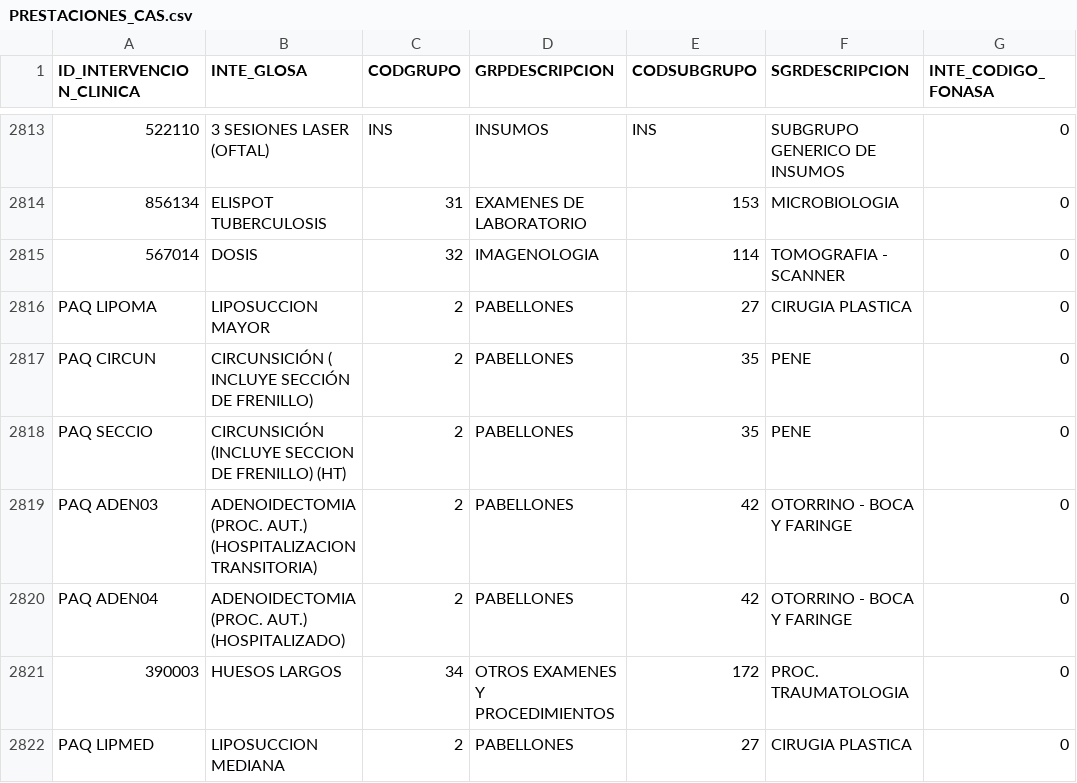
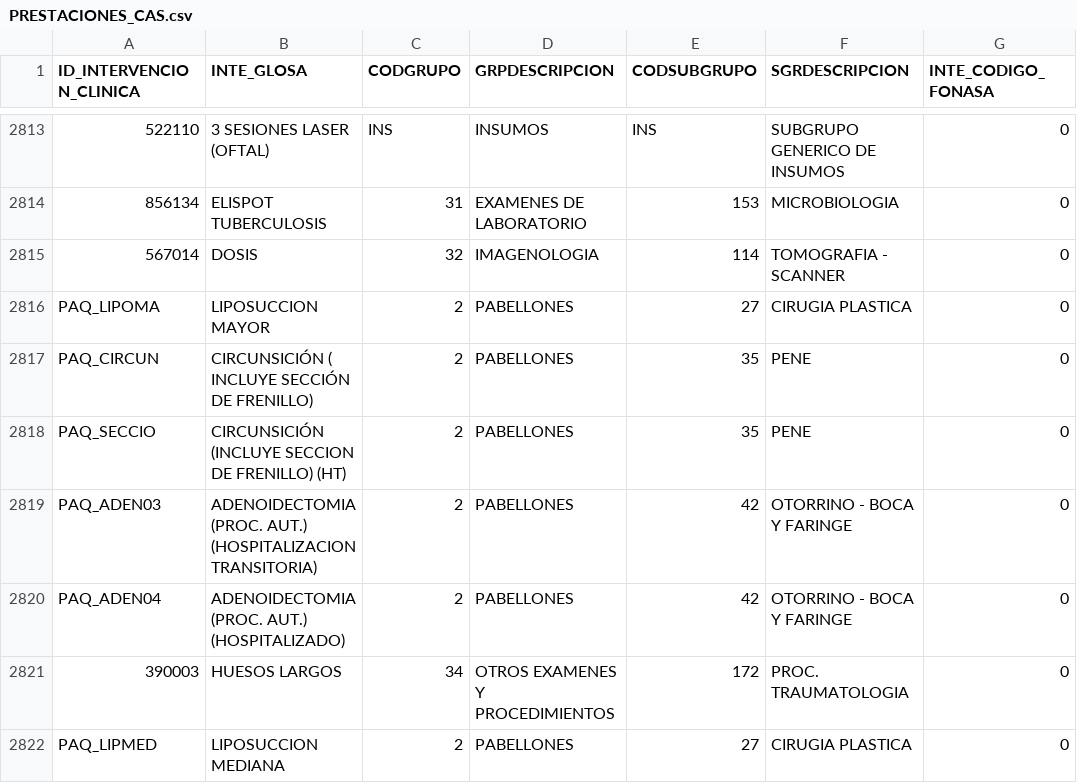
Before and after one commit to ehebel/mantenedornanda, a CSV file: db/PRESTACIONES_CAS.csv, drawn as a sheet; only a part is shown, gaps mark what is left out; the diff covers the shown part only; the diff names each change by its address in the sheet, - before the commit and + after, or states it on an @@ line.

```diff
--- a/db/PRESTACIONES_CAS.csv
+++ b/db/PRESTACIONES_CAS.csv
-A2816 (ID_INTERVENCION_CLINICA): PAQ LIPOMA
+A2816 (ID_INTERVENCION_CLINICA): PAQ_LIPOMA
-A2817 (ID_INTERVENCION_CLINICA): PAQ CIRCUN
+A2817 (ID_INTERVENCION_CLINICA): PAQ_CIRCUN
-A2818 (ID_INTERVENCION_CLINICA): PAQ SECCIO
+A2818 (ID_INTERVENCION_CLINICA): PAQ_SECCIO
-A2819 (ID_INTERVENCION_CLINICA): PAQ ADEN03
+A2819 (ID_INTERVENCION_CLINICA): PAQ_ADEN03
-A2820 (ID_INTERVENCION_CLINICA): PAQ ADEN04
+A2820 (ID_INTERVENCION_CLINICA): PAQ_ADEN04
-A2822 (ID_INTERVENCION_CLINICA): PAQ LIPMED
+A2822 (ID_INTERVENCION_CLINICA): PAQ_LIPMED
```
Also changed, not shown: 46 edited cells elsewhere in this file.
